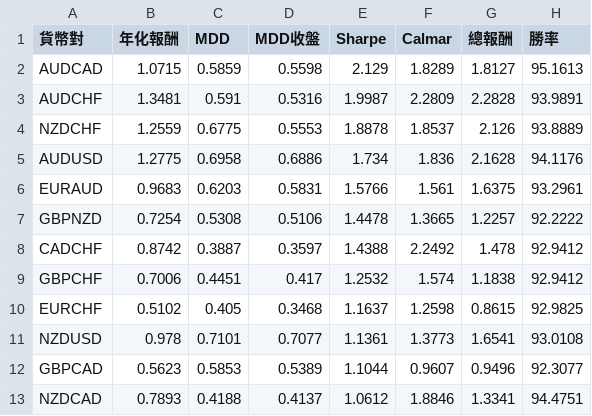
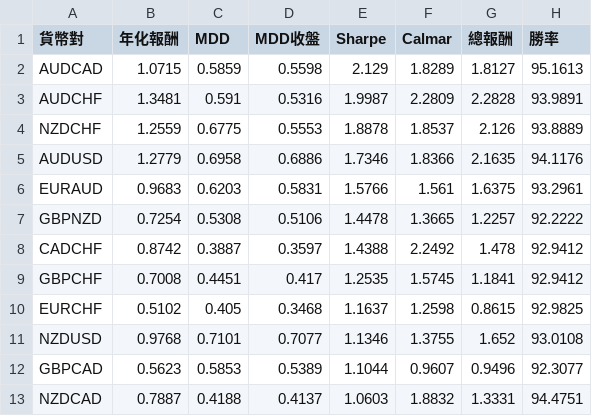
Before and after one commit to evan7646-cloud/bollinger_meanreversion_equities, a CSV file: docs/fx_top8_performance.csv, drawn as a sheet; only a part is shown; the diff names each change by its address in the sheet, - before the commit and + after, or states it on an @@ line.

```diff
--- a/docs/fx_top8_performance.csv
+++ b/docs/fx_top8_performance.csv
-B5 (年化報酬): 1.2775
+B5 (年化報酬): 1.2779
-E5 (Sharpe): 1.734
+E5 (Sharpe): 1.7346
-F5 (Calmar): 1.836
+F5 (Calmar): 1.8366
-G5 (總報酬): 2.1628
+G5 (總報酬): 2.1635
-B9 (年化報酬): 0.7006
+B9 (年化報酬): 0.7008
-E9 (Sharpe): 1.2532
+E9 (Sharpe): 1.2535
-F9 (Calmar): 1.574
+F9 (Calmar): 1.5745
-G9 (總報酬): 1.1838
+G9 (總報酬): 1.1841
-B11 (年化報酬): 0.978
+B11 (年化報酬): 0.9768
-E11 (Sharpe): 1.1361
+E11 (Sharpe): 1.1346
-F11 (Calmar): 1.3773
+F11 (Calmar): 1.3755
-G11 (總報酬): 1.6541
+G11 (總報酬): 1.652
-B13 (年化報酬): 0.7893
+B13 (年化報酬): 0.7887
-E13 (Sharpe): 1.0612
+E13 (Sharpe): 1.0603
-F13 (Calmar): 1.8846
+F13 (Calmar): 1.8832
-G13 (總報酬): 1.3341
+G13 (總報酬): 1.3331
```
Also changed, not shown: 2 other files.
